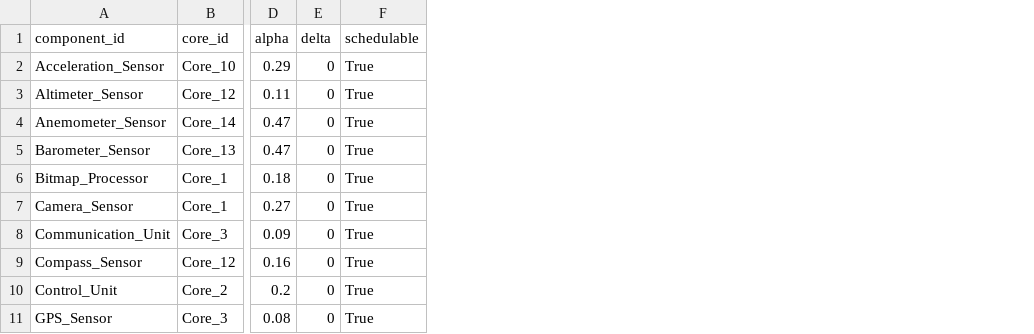
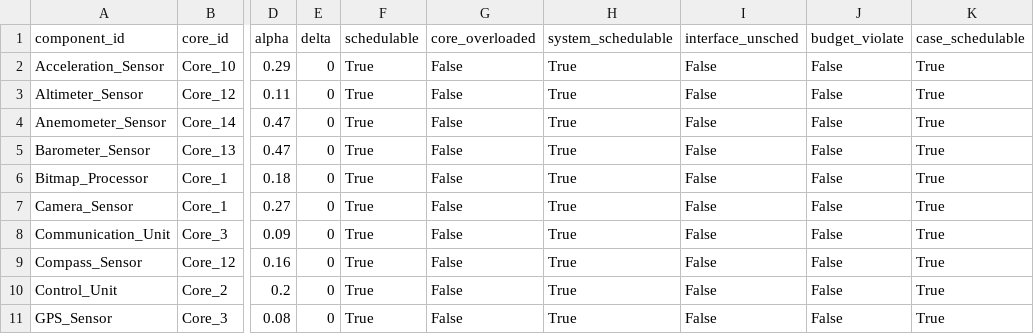
Before and after one commit to DaPaoZeng/02225_DRTS_Project, a CSV file: output/6-gigantic-test-case/analysis_result.csv, drawn as a sheet; only a part is shown, gaps mark what is left out; the diff names each change by its address in the sheet, - before the commit and + after, or states it on an @@ line.

```diff
--- a/output/6-gigantic-test-case/analysis_result.csv
+++ b/output/6-gigantic-test-case/analysis_result.csv
+column G (core_overloaded), rows 2-11: all False
+column H (system_schedulable), rows 2-11: all True
+column I (interface_unsched), rows 2-11: all False
+column J (budget_violate), rows 2-11: all False
+column K (case_schedulable), rows 2-11: all True
```
Also changed, not shown: output/3-medium-test-case/analysis_result.csv, output/5-huge-test-case/analysis_result.csv, 11 other files.
